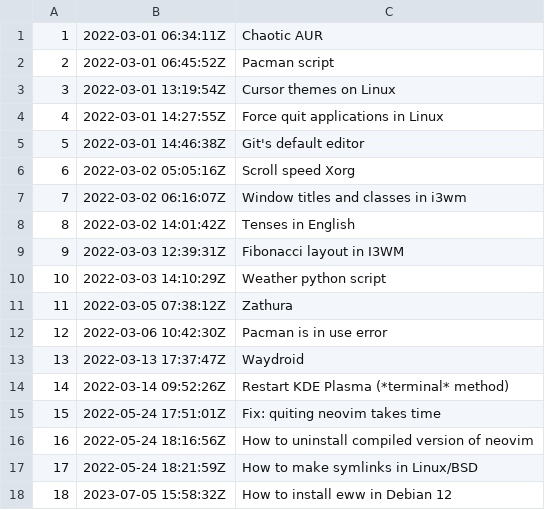
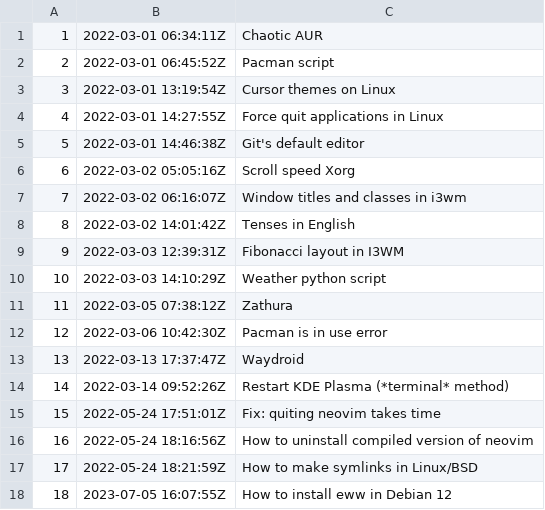
Before and after one commit to ritchielrez/zets, a TSV file: dex/nodes.tsv, drawn as a sheet.

```diff
--- a/dex/nodes.tsv
+++ b/dex/nodes.tsv
@@ -17,2 +17,2 @@
 17	2022-05-24 18:21:59Z	How to make symlinks in Linux/BSD
-18	2023-07-05 15:58:32Z	How to install eww in Debian 12
+18	2023-07-05 16:07:55Z	How to install eww in Debian 12
```
Also changed, not shown: 3 other files.
